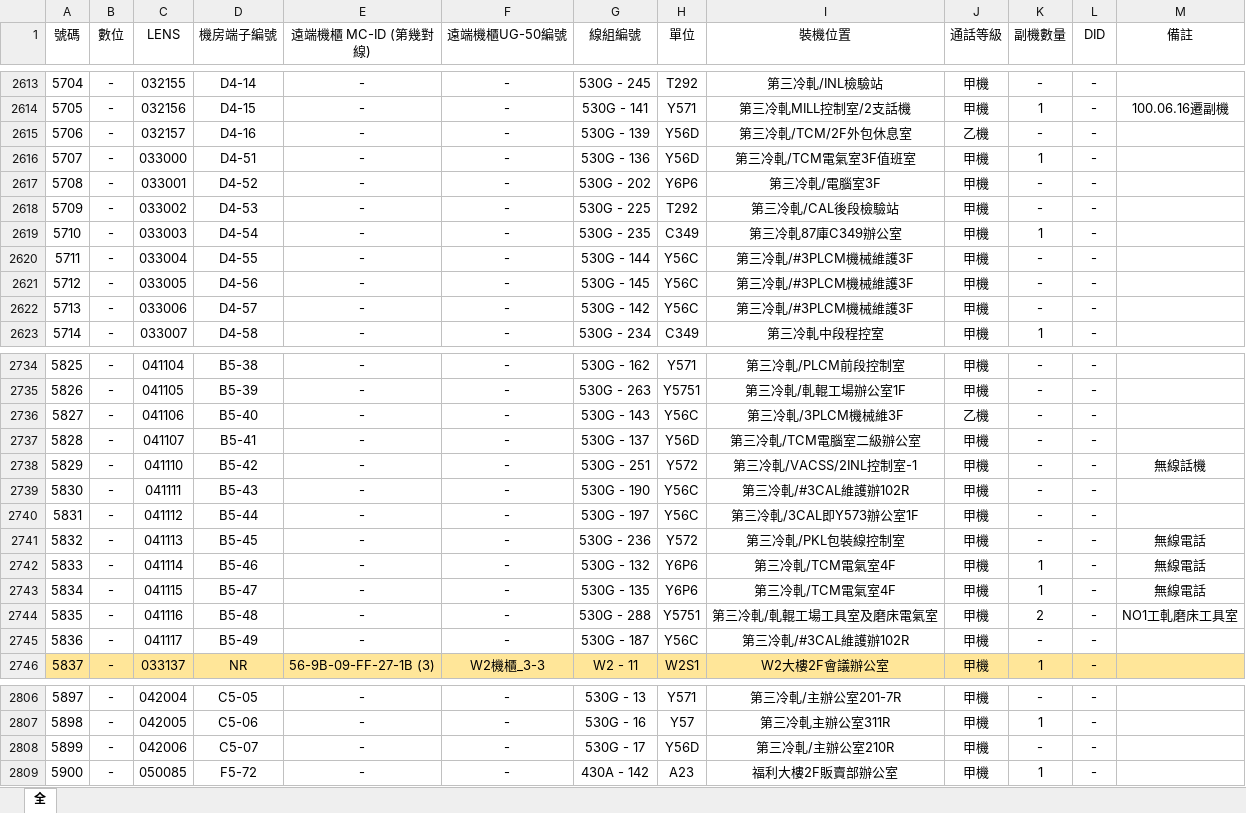
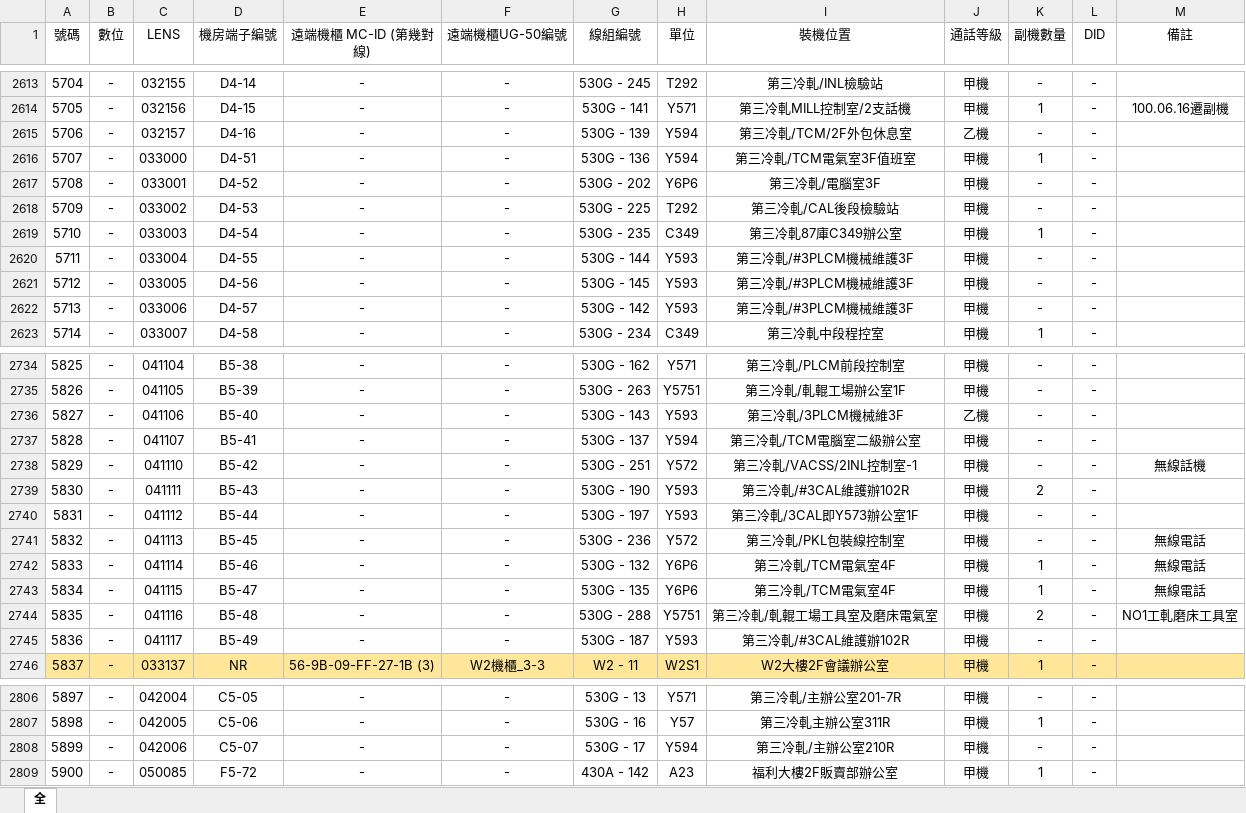
Before and after one commit to CSC-W513/search, an Excel workbook: tel/電話資料.xlsx, sheet 全, drawn as a sheet; only a part is shown, gaps mark what is left out; values as stored, in another font and other column widths than the file's, no borders; the diff covers the shown part only; the diff names each change by its address in the sheet, - before the commit and + after, or states it on an @@ line.

```diff
--- a/tel/電話資料.xlsx (sheet 全)
+++ b/tel/電話資料.xlsx (sheet 全)
-H2615:H2616 (單位): Y56D
+H2615:H2616 (單位): Y594
-H2620:H2622 (單位): Y56C
+H2620:H2622 (單位): Y593
-H2736 (單位): Y56C
+H2736 (單位): Y593
-H2737 (單位): Y56D
+H2737 (單位): Y594
-H2739:H2740 (單位): Y56C
+H2739:H2740 (單位): Y593
-K2739 (副機數量): -
+K2739 (副機數量): 2
-H2745 (單位): Y56C
+H2745 (單位): Y593
-H2808 (單位): Y56D
+H2808 (單位): Y594
```
Also changed, not shown: 34 edited cells elsewhere in this sheet.
